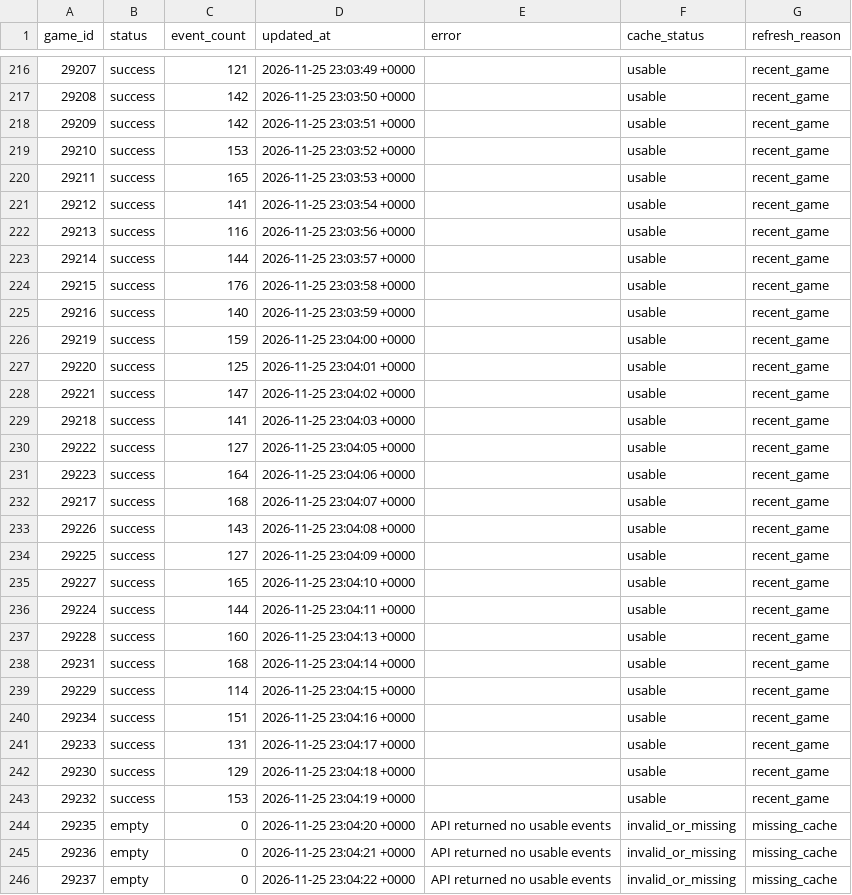
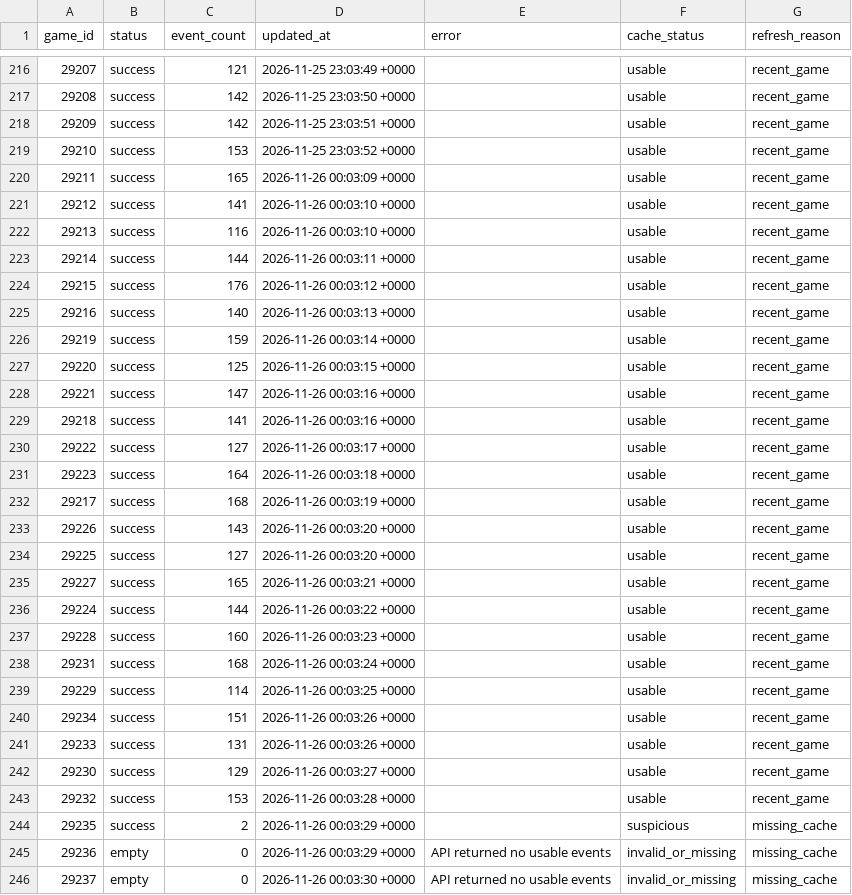
Before and after one commit to NoahCornish/IceIndex, a CSV file: data/games/2026-27/manifest.csv, drawn as a sheet; only a part is shown, gaps mark what is left out; the diff covers the shown part only.

```diff
--- a/data/games/2026-27/manifest.csv
+++ b/data/games/2026-27/manifest.csv
@@ -219,28 +219,28 @@
 "29210","success","153","2026-11-25 23:03:52 +0000","","usable","recent_game"
-"29211","success","165","2026-11-25 23:03:53 +0000","","usable","recent_game"
-"29212","success","141","2026-11-25 23:03:54 +0000","","usable","recent_game"
-"29213","success","116","2026-11-25 23:03:56 +0000","","usable","recent_game"
-"29214","success","144","2026-11-25 23:03:57 +0000","","usable","recent_game"
-"29215","success","176","2026-11-25 23:03:58 +0000","","usable","recent_game"
-"29216","success","140","2026-11-25 23:03:59 +0000","","usable","recent_game"
-"29219","success","159","2026-11-25 23:04:00 +0000","","usable","recent_game"
-"29220","success","125","2026-11-25 23:04:01 +0000","","usable","recent_game"
-"29221","success","147","2026-11-25 23:04:02 +0000","","usable","recent_game"
-"29218","success","141","2026-11-25 23:04:03 +0000","","usable","recent_game"
-"29222","success","127","2026-11-25 23:04:05 +0000","","usable","recent_game"
-"29223","success","164","2026-11-25 23:04:06 +0000","","usable","recent_game"
-"29217","success","168","2026-11-25 23:04:07 +0000","","usable","recent_game"
-"29226","success","143","2026-11-25 23:04:08 +0000","","usable","recent_game"
-"29225","success","127","2026-11-25 23:04:09 +0000","","usable","recent_game"
-"29227","success","165","2026-11-25 23:04:10 +0000","","usable","recent_game"
-"29224","success","144","2026-11-25 23:04:11 +0000","","usable","recent_game"
-"29228","success","160","2026-11-25 23:04:13 +0000","","usable","recent_game"
-"29231","success","168","2026-11-25 23:04:14 +0000","","usable","recent_game"
-"29229","success","114","2026-11-25 23:04:15 +0000","","usable","recent_game"
-"29234","success","151","2026-11-25 23:04:16 +0000","","usable","recent_game"
-"29233","success","131","2026-11-25 23:04:17 +0000","","usable","recent_game"
-"29230","success","129","2026-11-25 23:04:18 +0000","","usable","recent_game"
-"29232","success","153","2026-11-25 23:04:19 +0000","","usable","recent_game"
-"29235","empty","0","2026-11-25 23:04:20 +0000","API returned no usable events","invalid_or_missing","missing_cache"
-"29236","empty","0","2026-11-25 23:04:21 +0000","API returned no usable events","invalid_or_missing","missing_cache"
-"29237","empty","0","2026-11-25 23:04:22 +0000","API returned no usable events","invalid_or_missing","missing_cache"
+"29211","success","165","2026-11-26 00:03:09 +0000","","usable","recent_game"
+"29212","success","141","2026-11-26 00:03:10 +0000","","usable","recent_game"
+"29213","success","116","2026-11-26 00:03:10 +0000","","usable","recent_game"
+"29214","success","144","2026-11-26 00:03:11 +0000","","usable","recent_game"
+"29215","success","176","2026-11-26 00:03:12 +0000","","usable","recent_game"
+"29216","success","140","2026-11-26 00:03:13 +0000","","usable","recent_game"
+"29219","success","159","2026-11-26 00:03:14 +0000","","usable","recent_game"
+"29220","success","125","2026-11-26 00:03:15 +0000","","usable","recent_game"
+"29221","success","147","2026-11-26 00:03:16 +0000","","usable","recent_game"
+"29218","success","141","2026-11-26 00:03:16 +0000","","usable","recent_game"
+"29222","success","127","2026-11-26 00:03:17 +0000","","usable","recent_game"
+"29223","success","164","2026-11-26 00:03:18 +0000","","usable","recent_game"
+"29217","success","168","2026-11-26 00:03:19 +0000","","usable","recent_game"
+"29226","success","143","2026-11-26 00:03:20 +0000","","usable","recent_game"
+"29225","success","127","2026-11-26 00:03:20 +0000","","usable","recent_game"
+"29227","success","165","2026-11-26 00:03:21 +0000","","usable","recent_game"
+"29224","success","144","2026-11-26 00:03:22 +0000","","usable","recent_game"
+"29228","success","160","2026-11-26 00:03:23 +0000","","usable","recent_game"
+"29231","success","168","2026-11-26 00:03:24 +0000","","usable","recent_game"
+"29229","success","114","2026-11-26 00:03:25 +0000","","usable","recent_game"
+"29234","success","151","2026-11-26 00:03:26 +0000","","usable","recent_game"
+"29233","success","131","2026-11-26 00:03:26 +0000","","usable","recent_game"
+"29230","success","129","2026-11-26 00:03:27 +0000","","usable","recent_game"
+"29232","success","153","2026-11-26 00:03:28 +0000","","usable","recent_game"
+"29235","success","2","2026-11-26 00:03:29 +0000","","suspicious","missing_cache"
+"29236","empty","0","2026-11-26 00:03:29 +0000","API returned no usable events","invalid_or_missing","missing_cache"
+"29237","empty","0","2026-11-26 00:03:30 +0000","API returned no usable events","invalid_or_missing","missing_cache"
```
Also changed, not shown: 2 added rows and 1 edited cell elsewhere in this file, data/games/2026-27/game_event_summary.csv, data/games/2026-27/official_game_metadata.csv, 14 other files.
